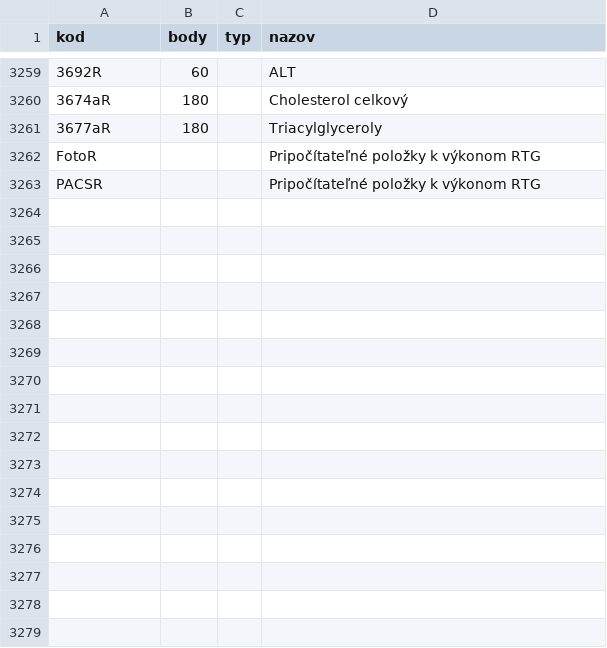
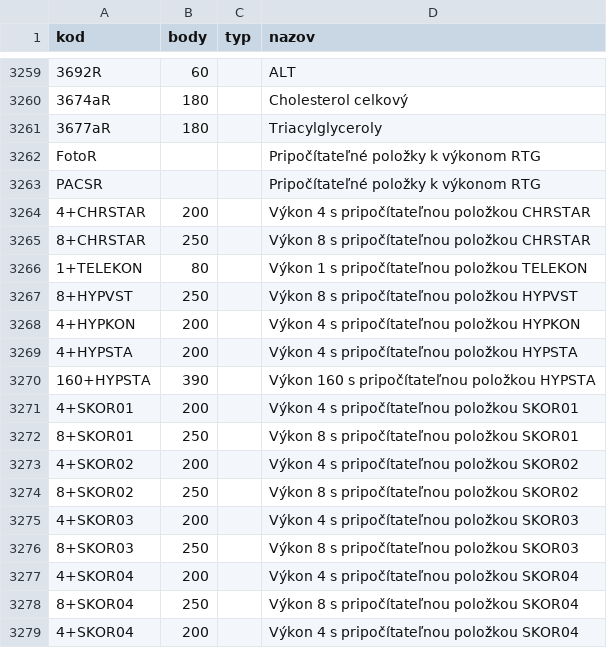
Before and after one commit to curo-open/curo-data, a CSV file: vykony.csv, drawn as a sheet; only a part is shown, gaps mark what is left out.

Commit message:
added special dovera vykony

```diff
--- a/vykony.csv
+++ b/vykony.csv
@@ -3263 +3263,17 @@ FotoR,,,Pripočítateľné položky k výkonom RTG
 PACSR,,,Pripočítateľné položky k výkonom RTG
+4+CHRSTAR,200,,Výkon 4 s pripočítateľnou položkou CHRSTAR
+8+CHRSTAR,250,,Výkon 8 s pripočítateľnou položkou CHRSTAR
+1+TELEKON,80,,Výkon 1 s pripočítateľnou položkou TELEKON
+8+HYPVST,250,,Výkon 8 s pripočítateľnou položkou HYPVST
+4+HYPKON,200,,Výkon 4 s pripočítateľnou položkou HYPKON
+4+HYPSTA,200,,Výkon 4 s pripočítateľnou položkou HYPSTA
+160+HYPSTA,390,,Výkon 160 s pripočítateľnou položkou HYPSTA
+4+SKOR01,200,,Výkon 4 s pripočítateľnou položkou SKOR01
+8+SKOR01,250,,Výkon 8 s pripočítateľnou položkou SKOR01
+4+SKOR02,200,,Výkon 4 s pripočítateľnou položkou SKOR02
+8+SKOR02,250,,Výkon 8 s pripočítateľnou položkou SKOR02
+4+SKOR03,200,,Výkon 4 s pripočítateľnou položkou SKOR03
+8+SKOR03,250,,Výkon 8 s pripočítateľnou položkou SKOR03
+4+SKOR04,200,,Výkon 4 s pripočítateľnou položkou SKOR04
+8+SKOR04,250,,Výkon 8 s pripočítateľnou položkou SKOR04
+4+SKOR04,200,,Výkon 4 s pripočítateľnou položkou SKOR04
```
